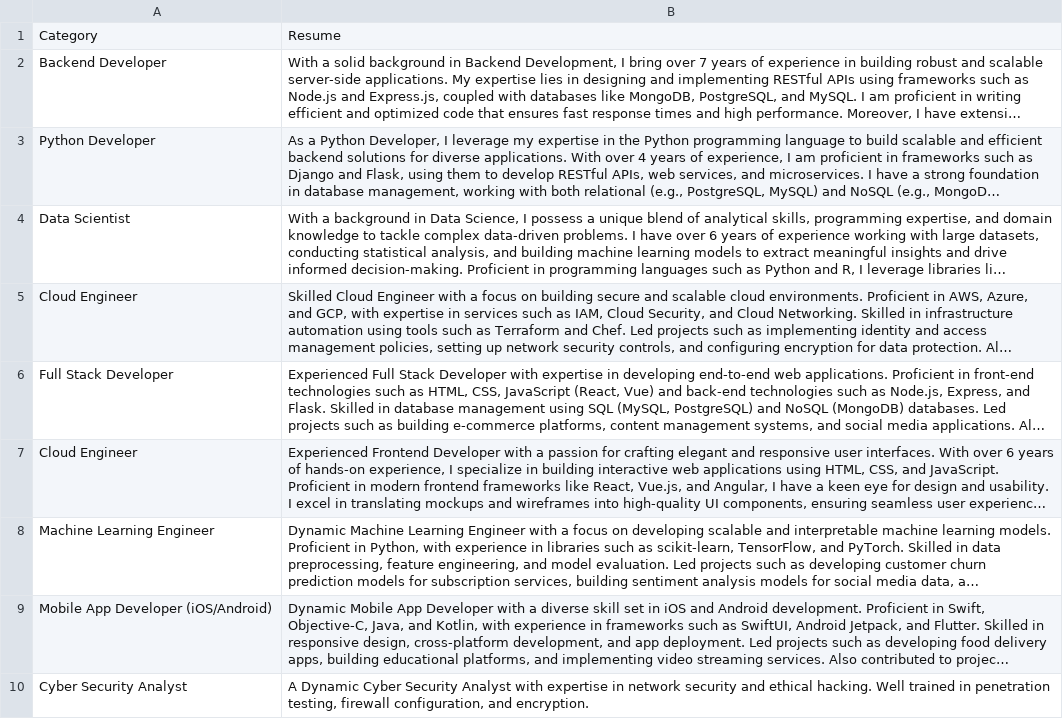
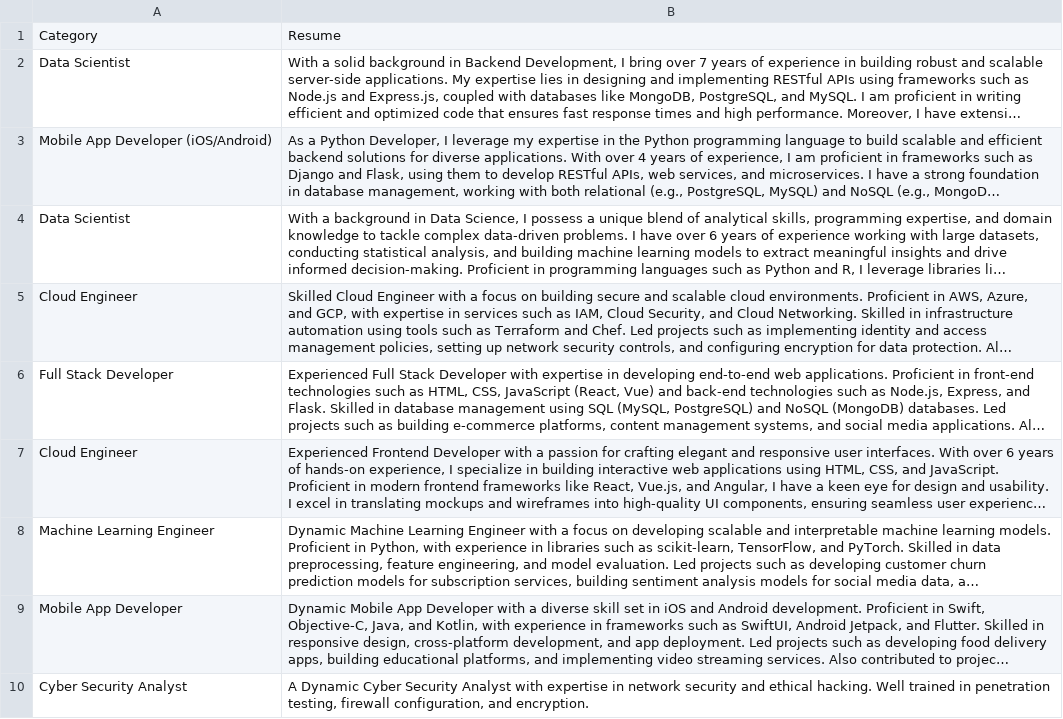
Before and after one commit to mehulkumarwani-bits/nlp_assignment-1, a CSV file: kaggle_resume_dataset_test.csv, drawn as a sheet; long unchanged cells end in …; the diff names each change by its address in the sheet, - before the commit and + after, or states it on an @@ line.

```diff
--- a/kaggle_resume_dataset_test.csv
+++ b/kaggle_resume_dataset_test.csv
-A2: Backend Developer
+A2: Data Scientist
-A3: Python Developer
+A3: Mobile App Developer (iOS/Android)
-A9: Mobile App Developer (iOS/Android)
+A9: Mobile App Developer
```
Also changed, not shown: 2 other files.
